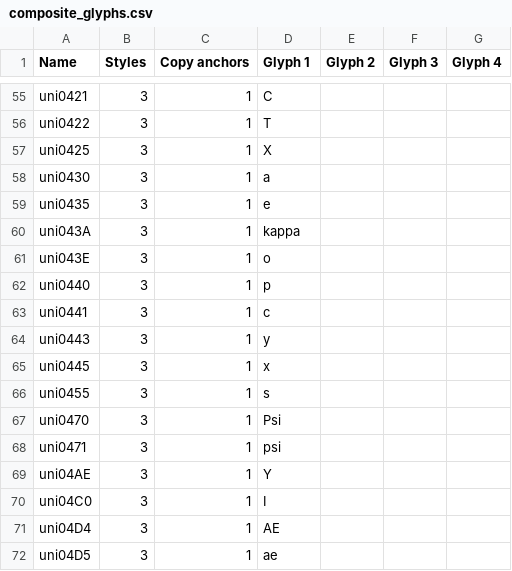
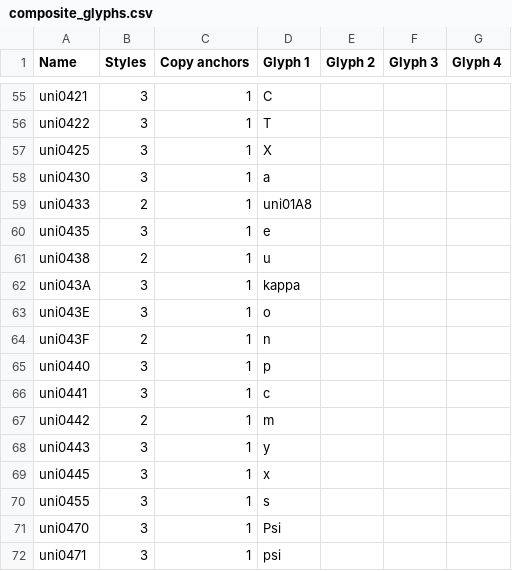
Before and after one commit to Corne2Plum3/Giphurs, a CSV file: scripts/composite_glyphs.csv, drawn as a sheet; only a part is shown, gaps mark what is left out; the shorter side is filled out with more unchanged rows; the diff names each change by its address in the sheet, - before the commit and + after, or states it on an @@ line.

```diff
--- a/scripts/composite_glyphs.csv
+++ b/scripts/composite_glyphs.csv
+row 59: uni0433 | 2 | 1 | uni01A8
+row 61: uni0438 | 2 | 1 | u
+row 64: uni043F | 2 | 1 | n
+row 67: uni0442 | 2 | 1 | m
```
Also changed, not shown: 28 other files.
